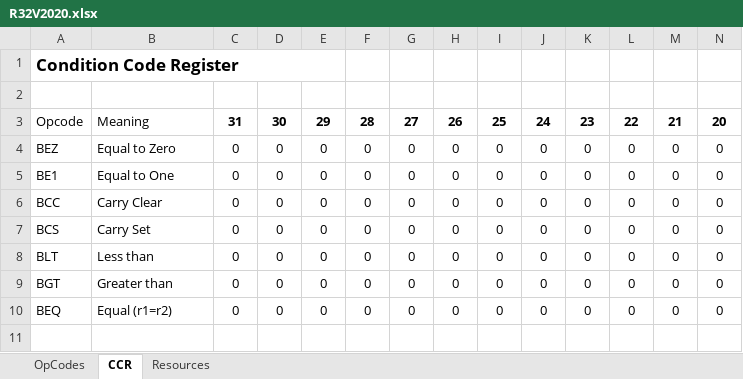
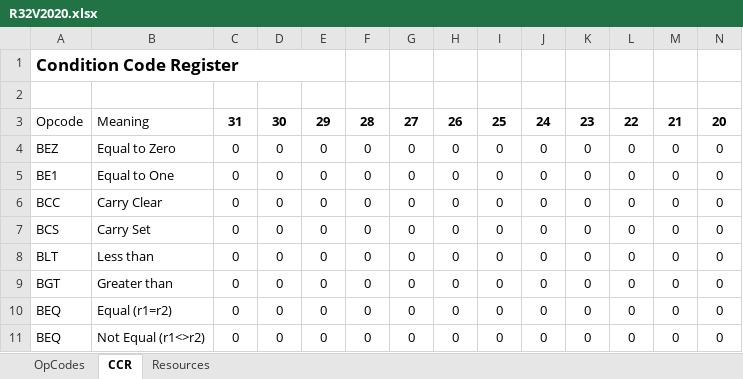
Before and after one commit to douggilliland/R32V2020, an Excel workbook: Architecture/OpCodes/R32V2020.xlsx, sheet CCR, drawn as a sheet; only a part is shown; values as stored, in another font and other column widths than the file's, no borders; rows hold the shown columns only; the diff names each change by its address in the sheet, - before the commit and + after, or states it on an @@ line.

```diff
--- a/Architecture/OpCodes/R32V2020.xlsx (sheet CCR)
+++ b/Architecture/OpCodes/R32V2020.xlsx (sheet CCR)
+row 11: BEQ | Not Equal (r1<>r2) | 0 | 0 | 0 | 0 | 0 | 0 | 0 | 0 | 0 | 0 | 0 | 0
```
Also changed, not shown: 55 other files.
